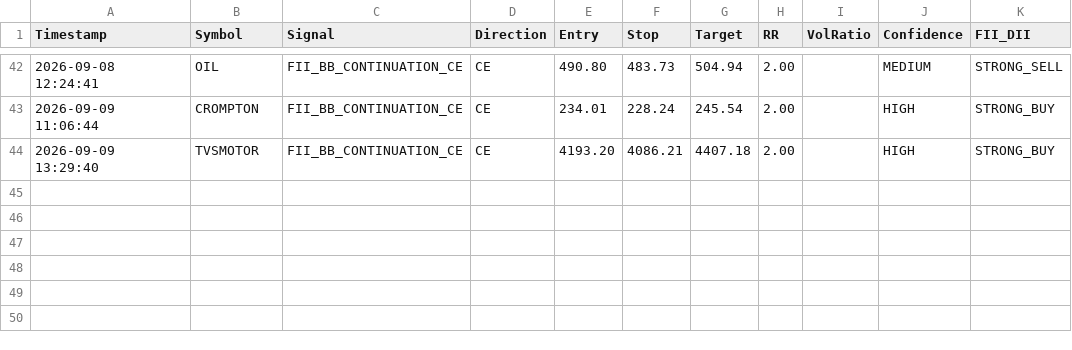
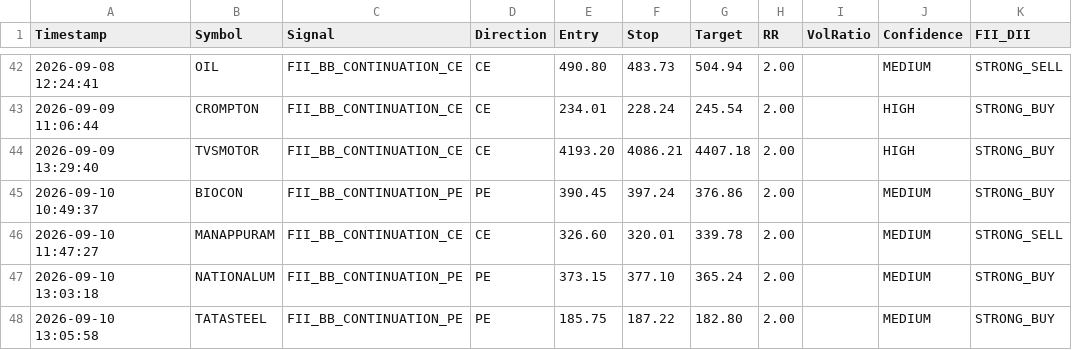
Before and after one commit to frzkhn155-ai/Final, a CSV file: fii_bb_continuation_alerts.csv, drawn as a sheet; only a part is shown, gaps mark what is left out.

```diff
--- a/fii_bb_continuation_alerts.csv
+++ b/fii_bb_continuation_alerts.csv
@@ -44 +44,5 @@ Timestamp,Symbol,Signal,Direction,Entry,Stop,Target,RR,VolRatio,Confidence,FII_D
 2026-09-09 13:29:40,TVSMOTOR,FII_BB_CONTINUATION_CE,CE,4193.20,4086.21,4407.18,2.00,,HIGH,STRONG_BUY
+2026-09-10 10:49:37,BIOCON,FII_BB_CONTINUATION_PE,PE,390.45,397.24,376.86,2.00,,MEDIUM,STRONG_BUY
+2026-09-10 11:47:27,MANAPPURAM,FII_BB_CONTINUATION_CE,CE,326.60,320.01,339.78,2.00,,MEDIUM,STRONG_SELL
+2026-09-10 13:03:18,NATIONALUM,FII_BB_CONTINUATION_PE,PE,373.15,377.10,365.24,2.00,,MEDIUM,STRONG_BUY
+2026-09-10 13:05:58,TATASTEEL,FII_BB_CONTINUATION_PE,PE,185.75,187.22,182.80,2.00,,MEDIUM,STRONG_BUY
```
Also changed, not shown: orb_15_signals.csv, orb_15_trades.csv, 13 other files.
